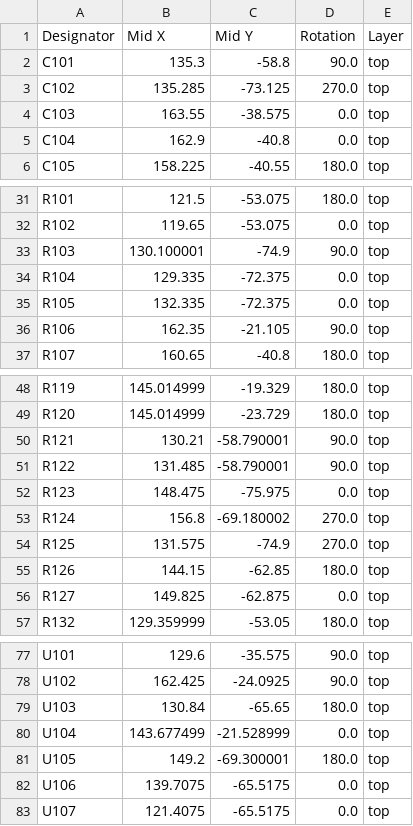
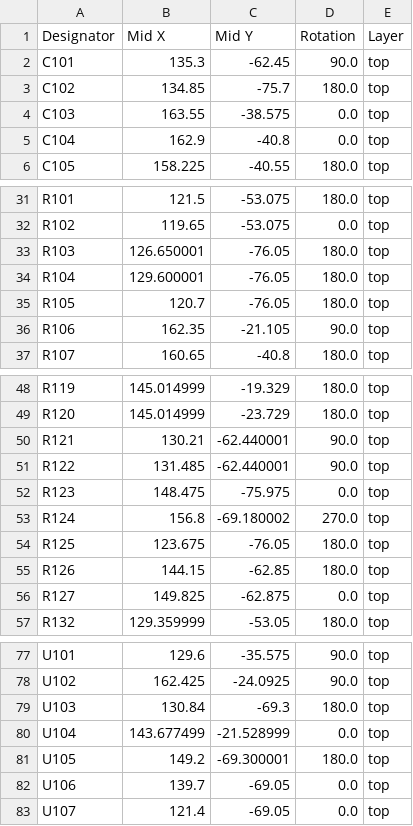
Before and after one commit to bootloop-chris/crmx-bridge-golioth, a CSV file: crmx-bridge/fab_outputs/V0.2/positions.csv, drawn as a sheet; only a part is shown, gaps mark what is left out.

```diff
--- a/crmx-bridge/fab_outputs/V0.2/positions.csv
+++ b/crmx-bridge/fab_outputs/V0.2/positions.csv
@@ -1,4 +1,4 @@
 Designator,Mid X,Mid Y,Rotation,Layer
-C101,135.3,-58.8,90.0,top
-C102,135.285,-73.125,270.0,top
+C101,135.3,-62.45,90.0,top
+C102,134.85,-75.7,180.0,top
 C103,163.55,-38.575,0.0,top
@@ -32,5 +32,5 @@ R101,121.5,-53.075,180.0,top
 R102,119.65,-53.075,0.0,top
-R103,130.100001,-74.9,90.0,top
-R104,129.335,-72.375,0.0,top
-R105,132.335,-72.375,0.0,top
+R103,126.650001,-76.05,180.0,top
+R104,129.600001,-76.05,180.0,top
+R105,120.7,-76.05,180.0,top
 R106,162.35,-21.105,90.0,top
@@ -49,7 +49,7 @@ R119,145.014999,-19.329,180.0,top
 R120,145.014999,-23.729,180.0,top
-R121,130.21,-58.790001,90.0,top
-R122,131.485,-58.790001,90.0,top
+R121,130.21,-62.440001,90.0,top
+R122,131.485,-62.440001,90.0,top
 R123,148.475,-75.975,0.0,top
 R124,156.8,-69.180002,270.0,top
-R125,131.575,-74.9,270.0,top
+R125,123.675,-76.05,180.0,top
 R126,144.15,-62.85,180.0,top
@@ -78,6 +78,6 @@ U101,129.6,-35.575,90.0,top
 U102,162.425,-24.0925,90.0,top
-U103,130.84,-65.65,180.0,top
+U103,130.84,-69.3,180.0,top
 U104,143.677499,-21.528999,0.0,top
 U105,149.2,-69.300001,180.0,top
-U106,139.7075,-65.5175,0.0,top
-U107,121.4075,-65.5175,0.0,top
+U106,139.7,-69.05,0.0,top
+U107,121.4,-69.05,0.0,top
```
Also changed, not shown: crmx-bridge/fab_outputs/V0.2/positions-top.csv, 5 other files.
